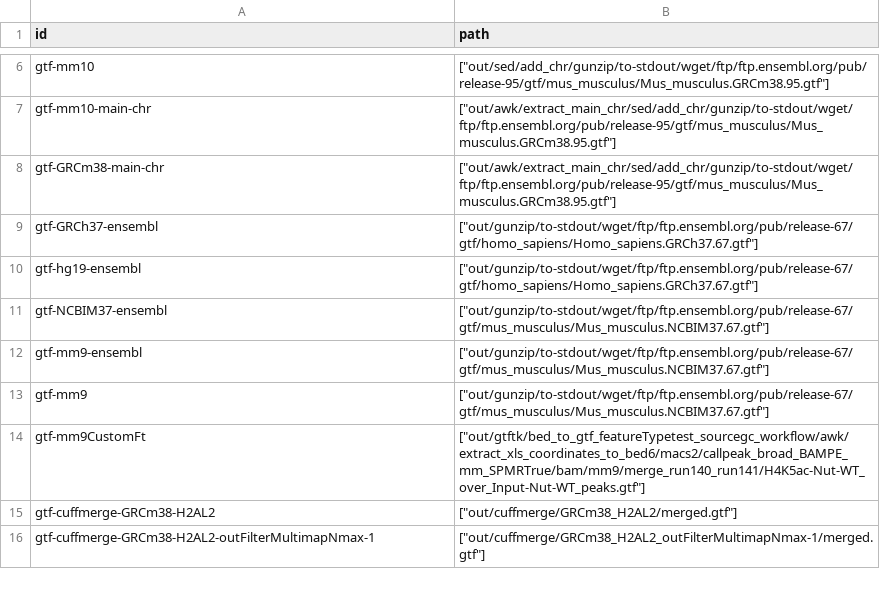
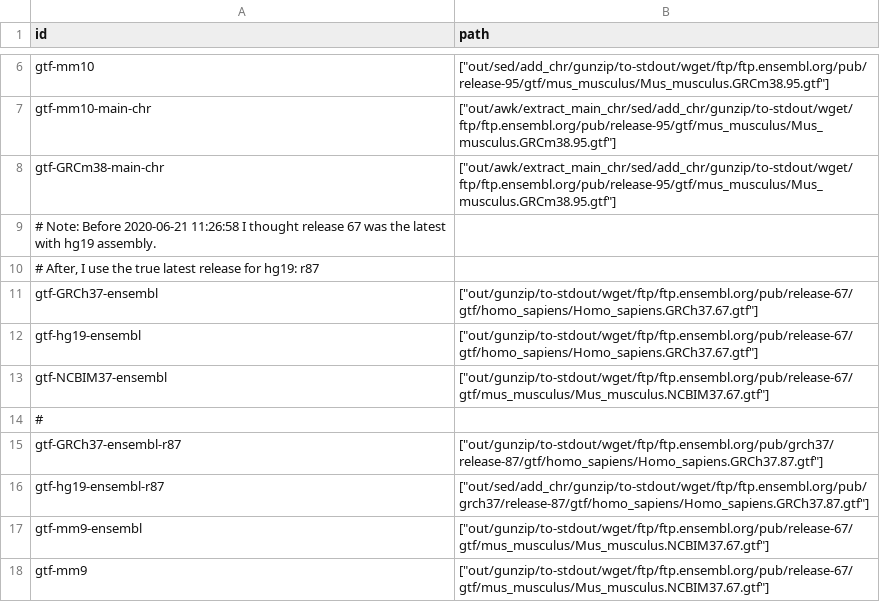
Before and after one commit to guillaumecharbonnier/mw-lib, a TSV file: src/snakemake/tables/gtf_ids.tsv, drawn as a sheet; only a part is shown, gaps mark what is left out; the shorter side is filled out with more unchanged rows; the diff names each change by its address in the sheet, - before the commit and + after, or states it on an @@ line.

```diff
--- a/src/snakemake/tables/gtf_ids.tsv
+++ b/src/snakemake/tables/gtf_ids.tsv
+row 9: # Note: Before 2020-06-21 11:26:58 I thought release 67 was the latest with hg19 assembly.
+row 10: # After, I use the true latest release for hg19: r87
+row 14: #
+row 15: gtf-GRCh37-ensembl-r87 | ["out/gunzip/to-stdout/wget/ftp/ftp.ensembl.org/pub/grch37/release-87/gtf/homo_sapiens/Homo_sapiens.GRCh37.87.gtf"]
+row 16: gtf-hg19-ensembl-r87 | ["out/sed/add_chr/gunzip/to-stdout/wget/ftp/ftp.ensembl.org/pub/grch37/release-87/gtf/homo_sapiens/Homo_sapiens.GRCh37.87.gtf"]
```
Also changed, not shown: src/snakemake/tables/bowtie2_index_parts.tsv, src/snakemake/tables/bwa_index_ids.tsv, 32 other files.
